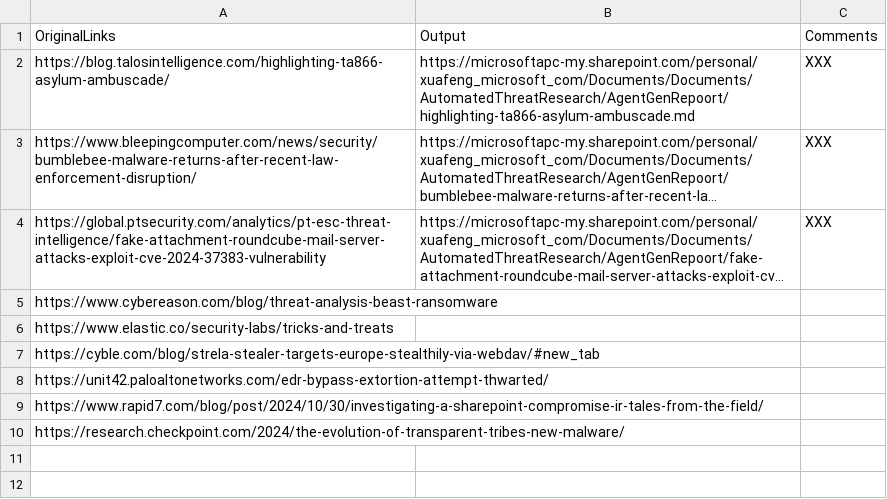
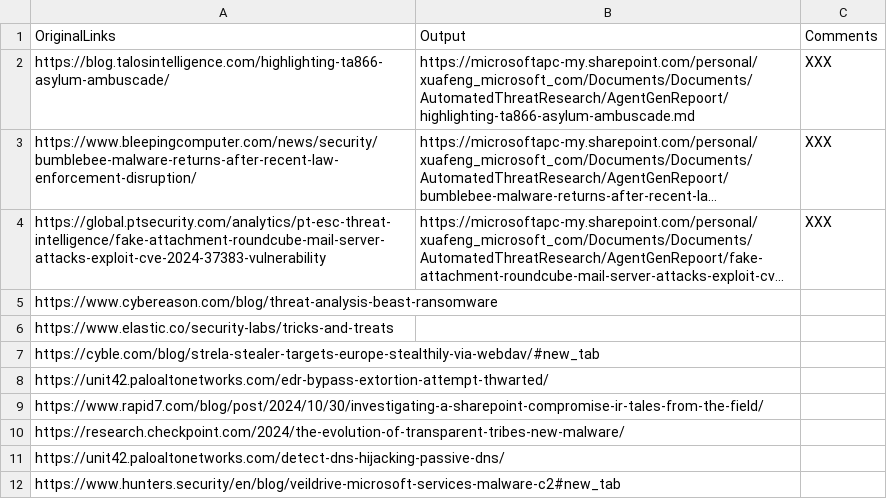
Before and after one commit to xschen-beb/CyberThreat-Eval, a CSV file: AutomatedThreatResearch.csv, drawn as a sheet; long unchanged cells end in …; the diff names each change by its address in the sheet, - before the commit and + after, or states it on an @@ line.

```diff
--- a/AutomatedThreatResearch.csv
+++ b/AutomatedThreatResearch.csv
+row 11: https://unit42.paloaltonetworks.com/detect-dns-hijacking-passive-dns/
+row 12: https://www.hunters.security/en/blog/veildrive-microsoft-services-malware-c2#new_tab
```
Also changed, not shown: AutomatedThreatResearch_out.csv, 4 other files.
